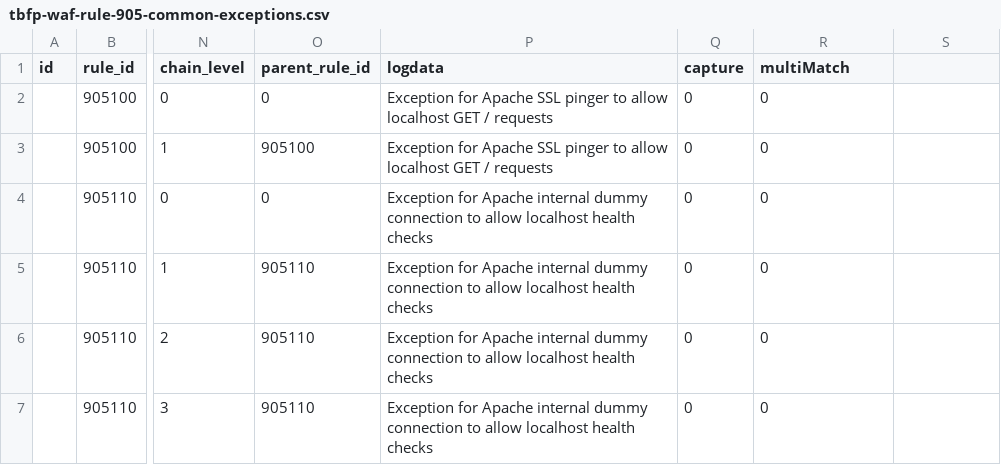
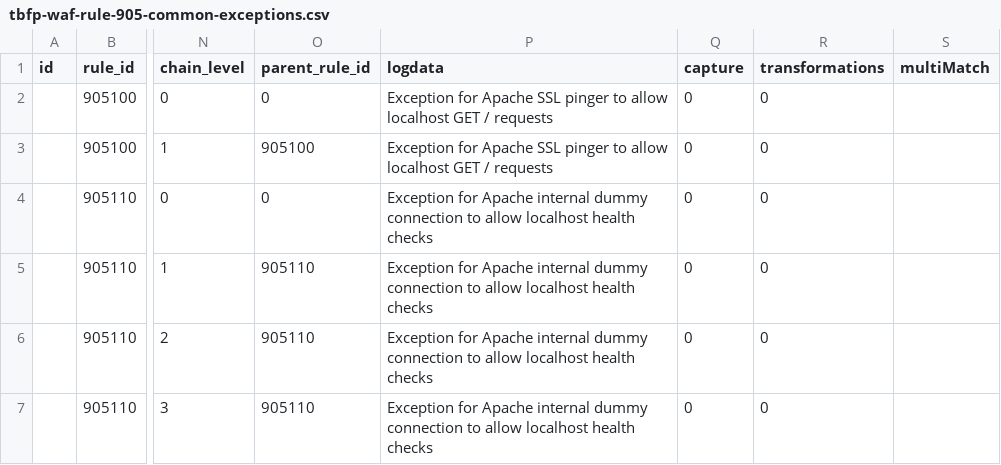
Before and after one commit to teckglobal/teckglobal-bfp-waf-rules, a CSV file: rules/tbfp-waf-rule-905-common-exceptions.csv, drawn as a sheet; only a part is shown, gaps mark what is left out; the diff names each change by its address in the sheet, - before the commit and + after, or states it on an @@ line.

Commit message:
Update tbfp-waf-rule-905-common-exceptions.csv

```diff
--- a/rules/tbfp-waf-rule-905-common-exceptions.csv
+++ b/rules/tbfp-waf-rule-905-common-exceptions.csv
-R1: multiMatch
+R1: transformations
-S1: (empty)
+S1: multiMatch
```
